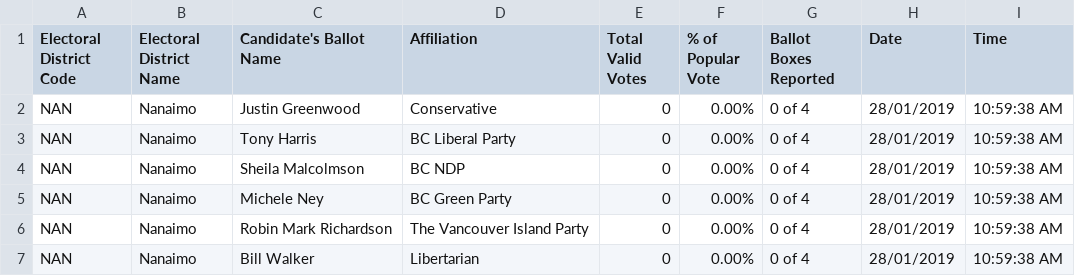
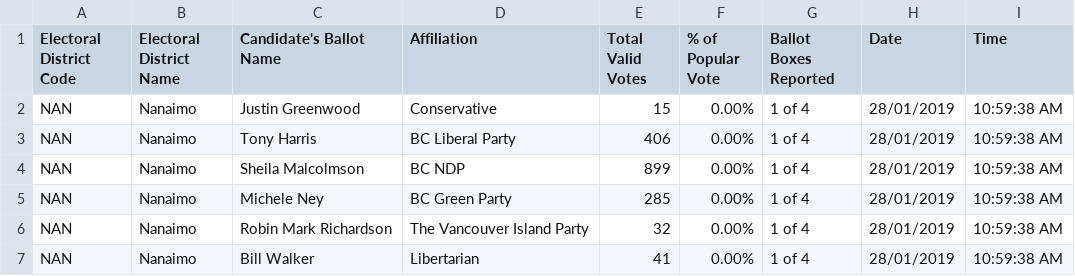
Before and after one commit to jtgwoodward/Nanaimo, a CSV file: BY-NAN-2019-01-30_Candidate_Test.csv, drawn as a sheet.

Commit message:
Add files via upload

```diff
--- a/BY-NAN-2019-01-30_Candidate_Test.csv
+++ b/BY-NAN-2019-01-30_Candidate_Test.csv
@@ -1,7 +1,7 @@
 Electoral District Code,Electoral District Name,Candidate's Ballot Name,Affiliation,Total Valid Votes,% of Popular Vote,Ballot Boxes Reported,Date,Time
-NAN,Nanaimo,Justin Greenwood,Conservative,0,0.00%,0 of 4,28/01/2019,10:59:38 AM
-NAN,Nanaimo,Tony Harris,BC Liberal Party,0,0.00%,0 of 4,28/01/2019,10:59:38 AM
-NAN,Nanaimo,Sheila Malcolmson,BC NDP,0,0.00%,0 of 4,28/01/2019,10:59:38 AM
-NAN,Nanaimo,Michele Ney,BC Green Party,0,0.00%,0 of 4,28/01/2019,10:59:38 AM
-NAN,Nanaimo,Robin Mark Richardson,The Vancouver Island Party,0,0.00%,0 of 4,28/01/2019,10:59:38 AM
-NAN,Nanaimo,Bill Walker,Libertarian,0,0.00%,0 of 4,28/01/2019,10:59:38 AM
+NAN,Nanaimo,Justin Greenwood,Conservative,15,0.00%,1 of 4,28/01/2019,10:59:38 AM
+NAN,Nanaimo,Tony Harris,BC Liberal Party,406,0.00%,1 of 4,28/01/2019,10:59:38 AM
+NAN,Nanaimo,Sheila Malcolmson,BC NDP,899,0.00%,1 of 4,28/01/2019,10:59:38 AM
+NAN,Nanaimo,Michele Ney,BC Green Party,285,0.00%,1 of 4,28/01/2019,10:59:38 AM
+NAN,Nanaimo,Robin Mark Richardson,The Vancouver Island Party,32,0.00%,1 of 4,28/01/2019,10:59:38 AM
+NAN,Nanaimo,Bill Walker,Libertarian,41,0.00%,1 of 4,28/01/2019,10:59:38 AM
```
